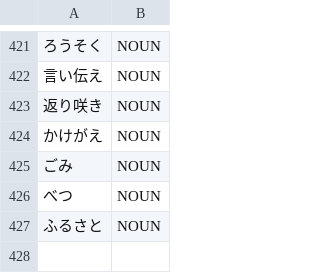
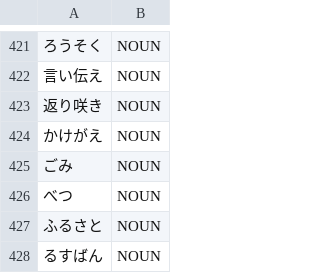
Before and after one commit to libraz/suzume, a TSV file: data/core/nouns.tsv, drawn as a sheet; only a part is shown, gaps mark what is left out; the diff names each change by its address in the sheet, - before the commit and + after, or states it on an @@ line.

Commit message:
feat(dictionary): add a kana-written everyday noun
- Register a kana spelling whose reading otherwise decomposes into a verb terminal, a prefix and a noun, measured with no change on the forms that share its string
- Pin the noun after a case particle, after a number and unit, and after the beautifying prefix

```diff
--- a/data/core/nouns.tsv
+++ b/data/core/nouns.tsv
+row 428: るすばん | NOUN
```
Also changed, not shown: 2 other files.
